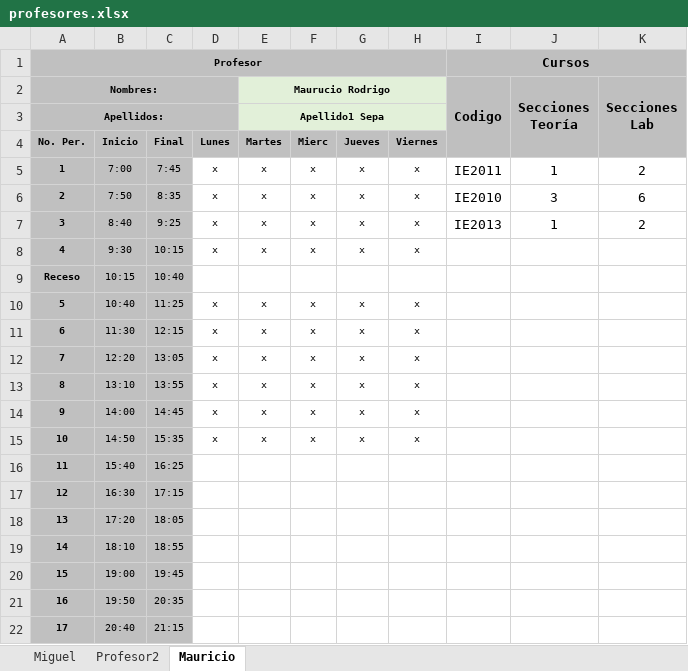
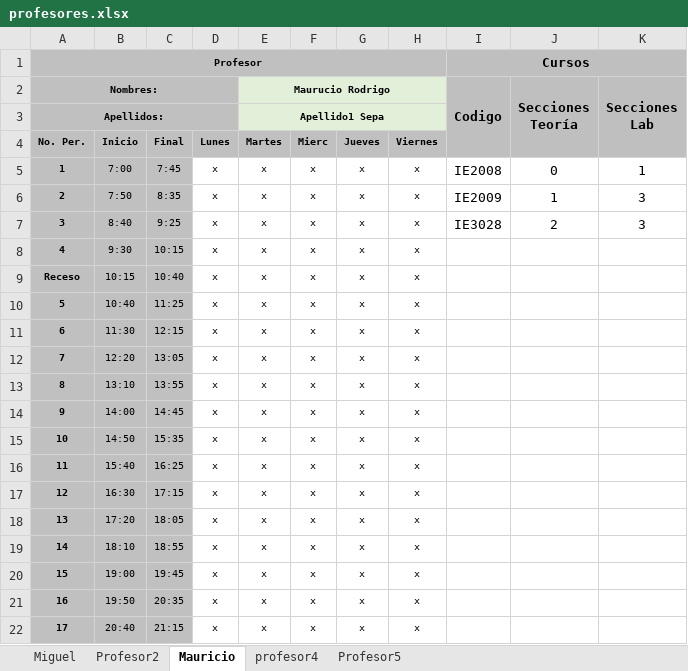
Before and after one commit to ManoloCap/TG2018, an Excel workbook: Proyecto/data/profesores.xlsx, sheet Mauricio, drawn as a sheet; values as stored, in another font and other column widths than the file's, no borders; the diff names each change by its address in the sheet, - before the commit and + after, or states it on an @@ line.

```diff
--- a/Proyecto/data/profesores.xlsx (sheet Mauricio)
+++ b/Proyecto/data/profesores.xlsx (sheet Mauricio)
+sheet tab: profesor4
+sheet tab: Profesor5
-I5 (Codigo): IE2011
+I5 (Codigo): IE2008
-J5 (Secciones Teoría): 1
+J5 (Secciones Teoría): 0
-K5 (Secciones Lab): 2
+K5 (Secciones Lab): 1
-I6 (Codigo): IE2010
+I6 (Codigo): IE2009
-J6 (Secciones Teoría): 3
+J6 (Secciones Teoría): 1
-K6 (Secciones Lab): 6
+K6 (Secciones Lab): 3
-I7 (Codigo): IE2013
+I7 (Codigo): IE3028
-J7 (Secciones Teoría): 1
+J7 (Secciones Teoría): 2
-K7 (Secciones Lab): 2
+K7 (Secciones Lab): 3
-D9: (empty)
+D9: x
-E9 (Maurucio Rodrigo): (empty)
+E9 (Maurucio Rodrigo): x
-F9: (empty)
+F9: x
-G9: (empty)
+G9: x
-H9: (empty)
+H9: x
-D16:D22: (empty)
+D16:D22: x
-E16:E22 (Maurucio Rodrigo): (empty)
+E16:E22 (Maurucio Rodrigo): x
-F16:F22: (empty)
+F16:F22: x
-G16:G22: (empty)
+G16:G22: x
-H16:H22: (empty)
+H16:H22: x
```
Also changed, not shown: sheet Profesor2, sheet Miguel, Proyecto/data/horariosProhibidos.xlsx, 7 other files.
